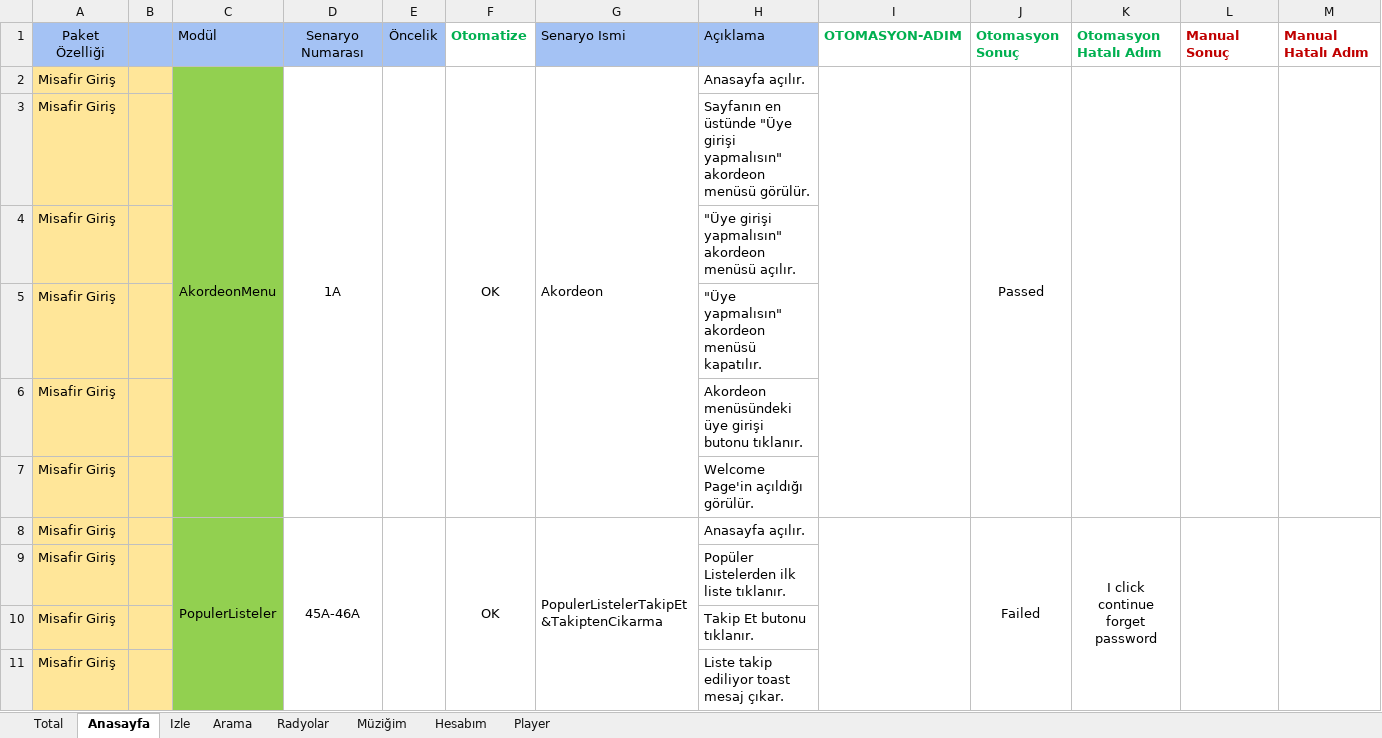
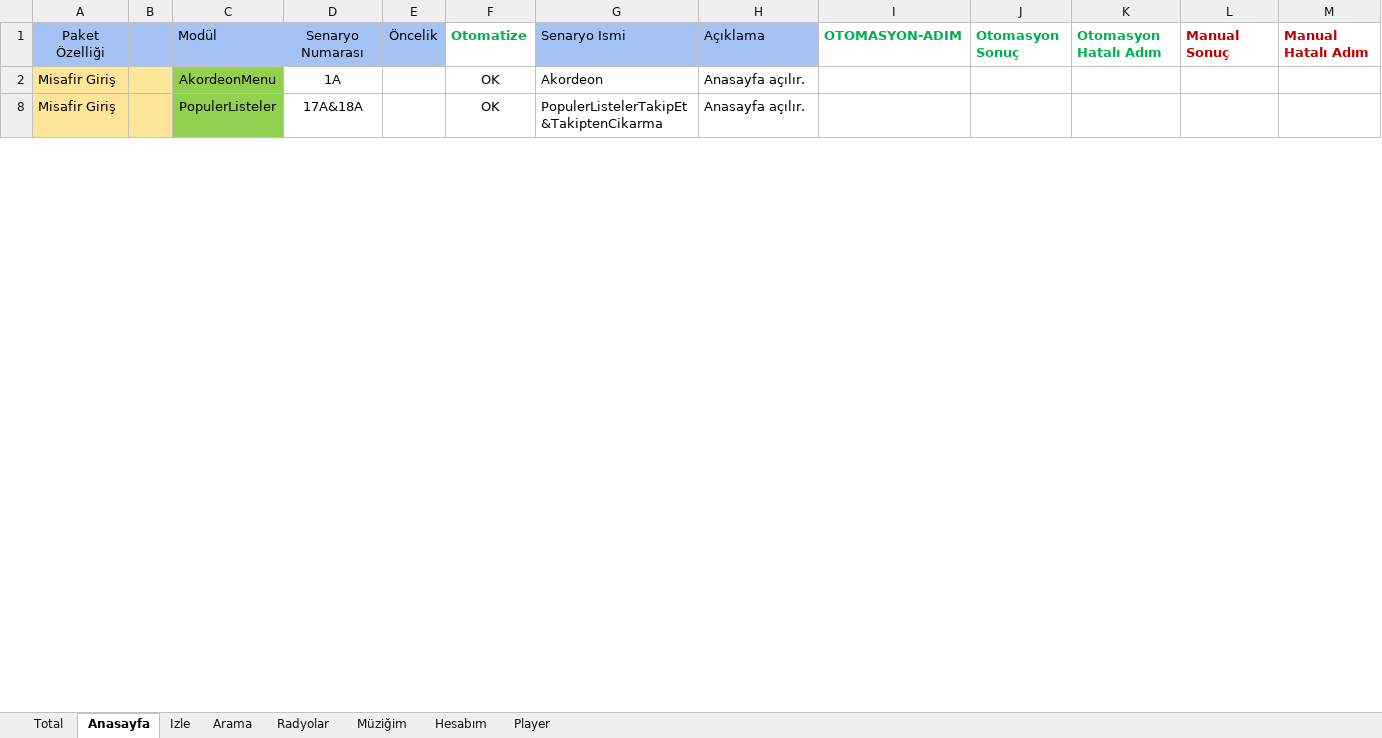
Before and after one commit to sinanulug34/Excel, an Excel workbook: base.xlsx, sheet Anasayfa, drawn as a sheet; only a part is shown; values as stored, in another font and other column widths than the file's, no borders; charts and pictures and conditional formats not drawn; the diff covers the shown part only; the diff names each change by its address in the sheet, - before the commit and + after, or states it on an @@ line.

```diff
--- a/base.xlsx (sheet Anasayfa)
+++ b/base.xlsx (sheet Anasayfa)
-C2:C7 merged
-D2:D7 merged
-E2:E7 merged
-F2:F7 merged
-G2:G7 merged
-I2:I7 merged
-J2: Passed
+J2: (empty)
-J2:J7 merged
-K2:K7 merged
-L2:L7 merged
-M2:M7 merged
@@ row 3 hidden: Misafir Giriş |  |  |  |  |  |  | Sayfanın en üstünde "Üye girişi yapmalısın" akordeon menüsü görülür. @@
@@ row 4 hidden: Misafir Giriş |  |  |  |  |  |  | "Üye girişi yapmalısın" akordeon menüsü açılır. @@
@@ row 5 hidden: Misafir Giriş |  |  |  |  |  |  | "Üye yapmalısın" akordeon menüsü kapatılır. @@
@@ row 6 hidden: Misafir Giriş |  |  |  |  |  |  | Akordeon menüsündeki üye girişi butonu tıklanır. @@
@@ row 7 hidden: Misafir Giriş |  |  |  |  |  |  | Welcome Page'in açıldığı görülür. @@
-C8:C28 merged
-D8: 45A-46A
+D8: 17A&18A
-D8:D21 merged
-E8:E21 merged
-F8:F21 merged
-G8:G21 merged
-I8:I21 merged
-J8: Failed
+J8: (empty)
-J8:J21 merged
-K8: I click continue forget password
+K8: (empty)
-K8:K21 merged
-L8:L21 merged
-M8:M21 merged
@@ row 9 hidden: Misafir Giriş |  |  |  |  |  |  | Popüler Listelerden ilk liste tıklanır. @@
@@ row 10 hidden: Misafir Giriş |  |  |  |  |  |  | Takip Et butonu tıklanır. @@
@@ row 11 hidden: Misafir Giriş |  |  |  |  |  |  | Liste takip ediliyor toast mesaj çıkar. @@
```
Also changed, not shown: 268 hidden or unhidden rows, 7 edited cells and merged cells elsewhere in this sheet, sheet Player, sheet Izle, sheet Arama, sheet Radyolar, sheet Hesabım, sheet Müziğim, 1 more sheet, charts or pictures, 4 other files.
